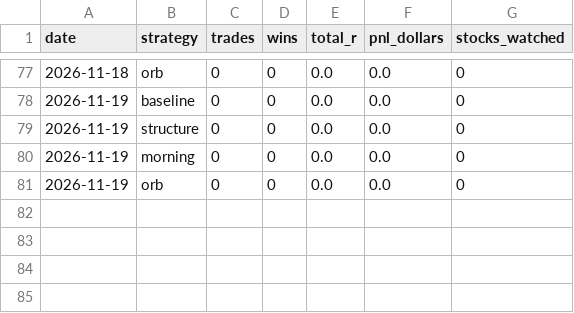
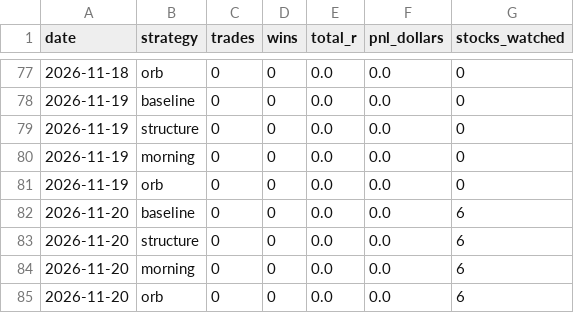
Before and after one commit to aligaam2-art/pennybot, a CSV file: journal/summary.csv, drawn as a sheet; only a part is shown, gaps mark what is left out.

```diff
--- a/journal/summary.csv
+++ b/journal/summary.csv
@@ -81 +81,5 @@ date,strategy,trades,wins,total_r,pnl_dollars,stocks_watched
 2026-11-19,orb,0,0,0.0,0.0,0
+2026-11-20,baseline,0,0,0.0,0.0,6
+2026-11-20,structure,0,0,0.0,0.0,6
+2026-11-20,morning,0,0,0.0,0.0,6
+2026-11-20,orb,0,0,0.0,0.0,6
```
Also changed, not shown: 30 other files.
